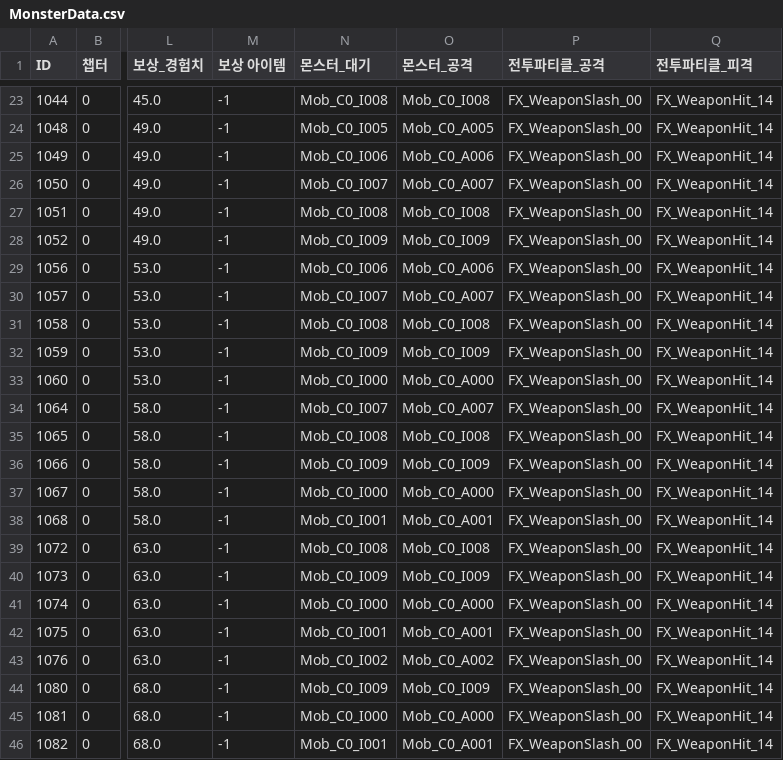
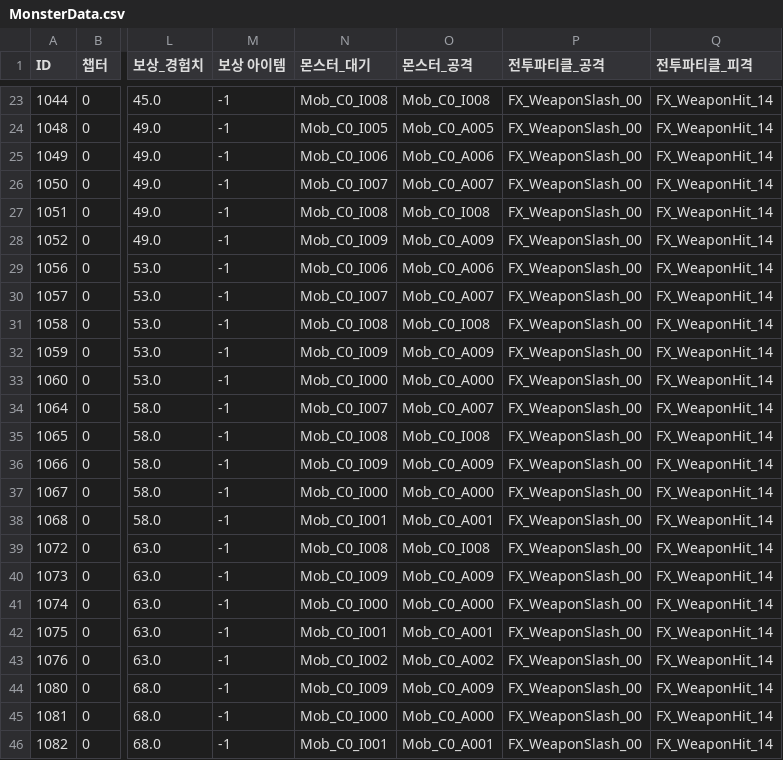
Before and after one commit to IO-DOG/TheSword, a CSV file: Assets/@Resources/Data/Excel/MonsterData.csv, drawn as a sheet; only a part is shown, gaps mark what is left out; the diff covers the shown part only; the diff names each change by its address in the sheet, - before the commit and + after, or states it on an @@ line.

```diff
--- a/Assets/@Resources/Data/Excel/MonsterData.csv
+++ b/Assets/@Resources/Data/Excel/MonsterData.csv
-O28 (몬스터_공격): Mob_C0_I009
+O28 (몬스터_공격): Mob_C0_A009
-O32 (몬스터_공격): Mob_C0_I009
+O32 (몬스터_공격): Mob_C0_A009
-O36 (몬스터_공격): Mob_C0_I009
+O36 (몬스터_공격): Mob_C0_A009
-O40 (몬스터_공격): Mob_C0_I009
+O40 (몬스터_공격): Mob_C0_A009
-O44 (몬스터_공격): Mob_C0_I009
+O44 (몬스터_공격): Mob_C0_A009
```
Also changed, not shown: 46 edited cells elsewhere in this file, 18 other files.
